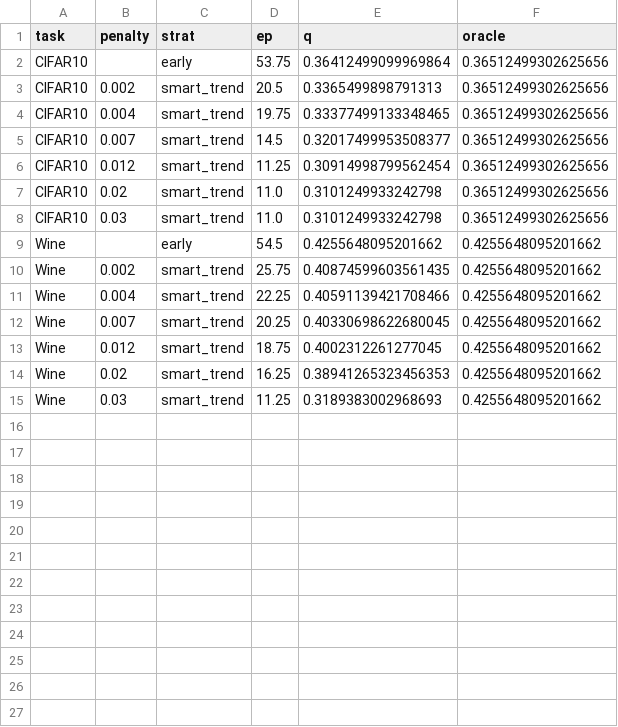
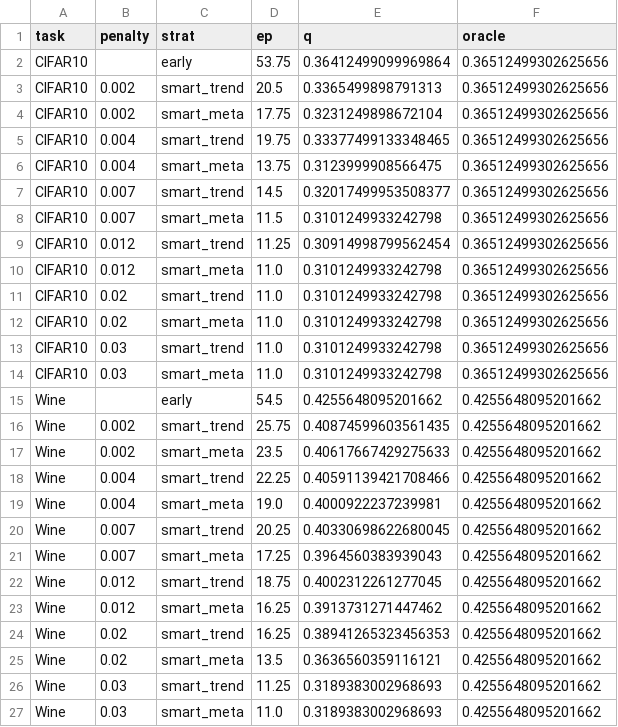
Before and after one commit to dan-tes/Research_Meta_Model, a CSV file: results/holdout_sweep.csv, drawn as a sheet; the diff names each change by its address in the sheet, - before the commit and + after, or states it on an @@ line.

```diff
--- a/results/holdout_sweep.csv
+++ b/results/holdout_sweep.csv
+row 4: CIFAR10 | 0.002 | smart_meta | 17.75 | 0.3231249898672104 | 0.36512499302625656
+row 6: CIFAR10 | 0.004 | smart_meta | 13.75 | 0.3123999908566475 | 0.36512499302625656
+row 8: CIFAR10 | 0.007 | smart_meta | 11.5 | 0.3101249933242798 | 0.36512499302625656
+row 10: CIFAR10 | 0.012 | smart_meta | 11.0 | 0.3101249933242798 | 0.36512499302625656
+row 12: CIFAR10 | 0.02 | smart_meta | 11.0 | 0.3101249933242798 | 0.36512499302625656
+row 14: CIFAR10 | 0.03 | smart_meta | 11.0 | 0.3101249933242798 | 0.36512499302625656
+row 17: Wine | 0.002 | smart_meta | 23.5 | 0.40617667429275633 | 0.4255648095201662
+row 19: Wine | 0.004 | smart_meta | 19.0 | 0.4000922237239981 | 0.4255648095201662
+row 21: Wine | 0.007 | smart_meta | 17.25 | 0.3964560383939043 | 0.4255648095201662
+row 23: Wine | 0.012 | smart_meta | 16.25 | 0.3913731271447462 | 0.4255648095201662
+row 25: Wine | 0.02 | smart_meta | 13.5 | 0.3636560359116121 | 0.4255648095201662
+row 27: Wine | 0.03 | smart_meta | 11.0 | 0.3189383002968693 | 0.4255648095201662
```
Also changed, not shown: results/bench_vs_size.csv, 17 other files.
